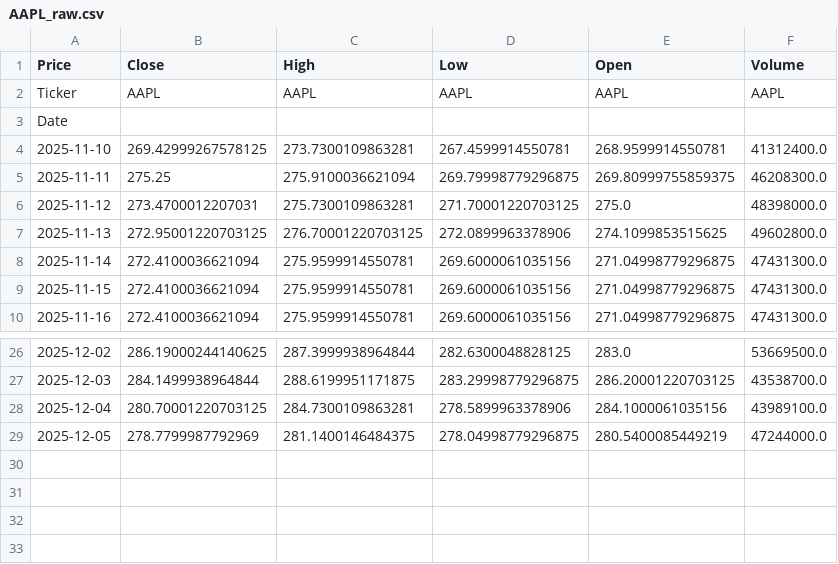
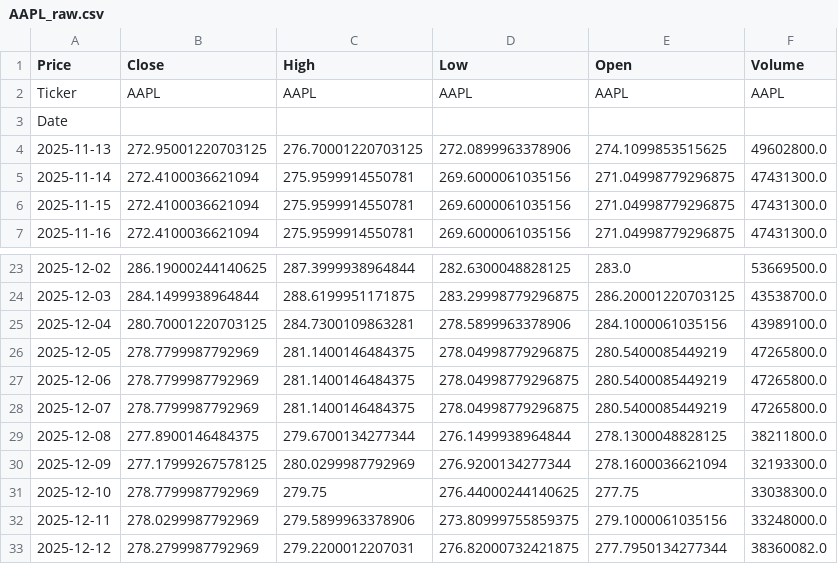
Before and after one commit to Mileumm/market-pulse-etl, a CSV file: AAPL_raw.csv, drawn as a sheet; only a part is shown, gaps mark what is left out.

```diff
--- a/AAPL_raw.csv
+++ b/AAPL_raw.csv
@@ -3,5 +3,2 @@ Ticker,AAPL,AAPL,AAPL,AAPL,AAPL
 Date,,,,,
-2025-11-10,269.42999267578125,273.7300109863281,267.4599914550781,268.9599914550781,41312400.0
-2025-11-11,275.25,275.9100036621094,269.79998779296875,269.80999755859375,46208300.0
-2025-11-12,273.4700012207031,275.7300109863281,271.70001220703125,275.0,48398000.0
 2025-11-13,272.95001220703125,276.70001220703125,272.0899963378906,274.1099853515625,49602800.0
@@ -28,2 +25,9 @@ Date,,,,,
 2025-12-04,280.70001220703125,284.7300109863281,278.5899963378906,284.1000061035156,43989100.0
-2025-12-05,278.7799987792969,281.1400146484375,278.04998779296875,280.5400085449219,47244000.0
+2025-12-05,278.7799987792969,281.1400146484375,278.04998779296875,280.5400085449219,47265800.0
+2025-12-06,278.7799987792969,281.1400146484375,278.04998779296875,280.5400085449219,47265800.0
+2025-12-07,278.7799987792969,281.1400146484375,278.04998779296875,280.5400085449219,47265800.0
+2025-12-08,277.8900146484375,279.6700134277344,276.1499938964844,278.1300048828125,38211800.0
+2025-12-09,277.17999267578125,280.0299987792969,276.9200134277344,278.1600036621094,32193300.0
+2025-12-10,278.7799987792969,279.75,276.44000244140625,277.75,33038300.0
+2025-12-11,278.0299987792969,279.5899963378906,273.80999755859375,279.1000061035156,33248000.0
+2025-12-12,278.2799987792969,279.2200012207031,276.82000732421875,277.7950134277344,38360082.0
```
Also changed, not shown: 2 other files.
